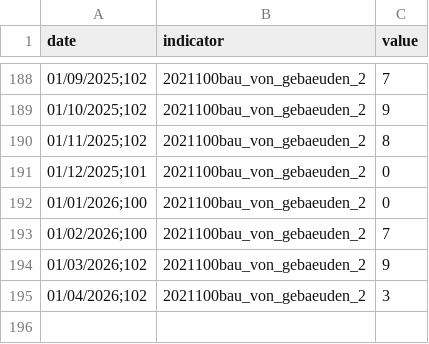
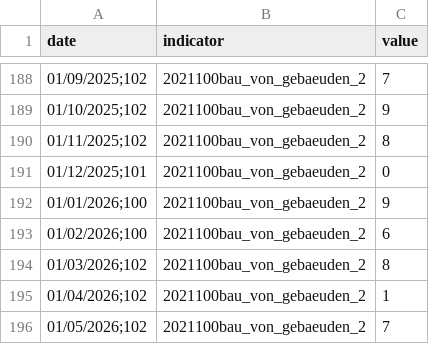
Before and after one commit to jonas-is-coding/destatis, a CSV file: data/ml_ready/static/de_/opendata/data/bauhauptgewerbe_beschaeftigte_umsatz_messzahlen.csv, drawn as a sheet; only a part is shown, gaps mark what is left out.

```diff
--- a/data/ml_ready/static/de_/opendata/data/bauhauptgewerbe_beschaeftigte_umsatz_messzahlen.csv
+++ b/data/ml_ready/static/de_/opendata/data/bauhauptgewerbe_beschaeftigte_umsatz_messzahlen.csv
@@ -191,5 +191,6 @@ date,indicator,value
 01/12/2025;101,2021100bau_von_gebaeuden_2,0
-01/01/2026;100,2021100bau_von_gebaeuden_2,0
-01/02/2026;100,2021100bau_von_gebaeuden_2,7
-01/03/2026;102,2021100bau_von_gebaeuden_2,9
-01/04/2026;102,2021100bau_von_gebaeuden_2,3
+01/01/2026;100,2021100bau_von_gebaeuden_2,9
+01/02/2026;100,2021100bau_von_gebaeuden_2,6
+01/03/2026;102,2021100bau_von_gebaeuden_2,8
+01/04/2026;102,2021100bau_von_gebaeuden_2,1
+01/05/2026;102,2021100bau_von_gebaeuden_2,7
```
Also changed, not shown: data/raw/static/de_/opendata/data/bauhauptgewerbe_beschaeftigte_umsatz_messzahlen.csv, 3 other files.
